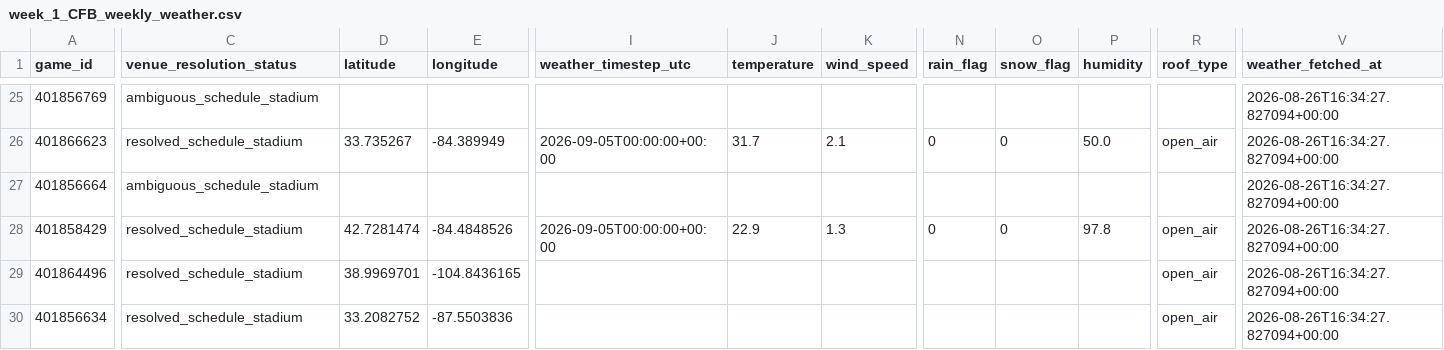
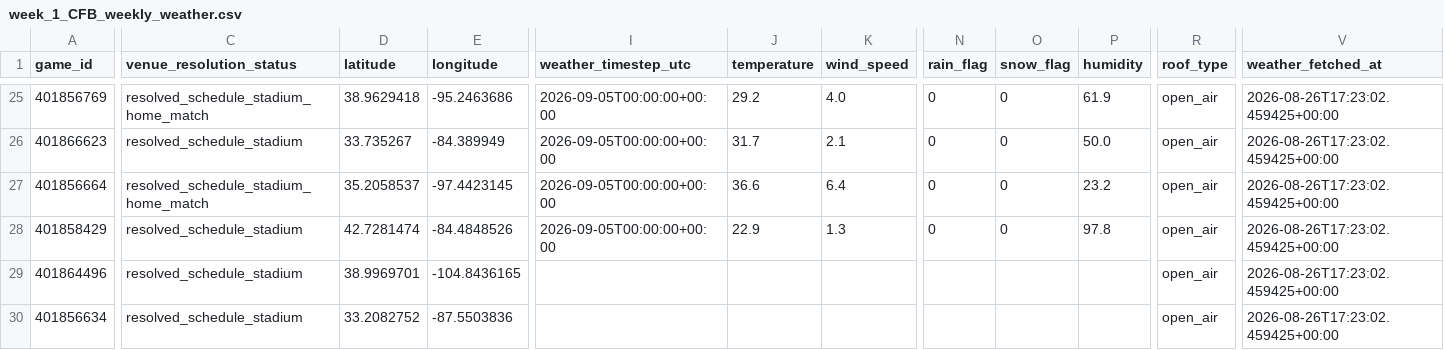
Before and after one commit to Clownworldenjoyer76/cfb_for_mat, a CSV file: docs/win/football/cfb/data/weather/week_1_CFB_weekly_weather.csv, drawn as a sheet; only a part is shown, gaps mark what is left out; the diff covers the shown part only; the diff names each change by its address in the sheet, - before the commit and + after, or states it on an @@ line.

```diff
--- a/docs/win/football/cfb/data/weather/week_1_CFB_weekly_weather.csv
+++ b/docs/win/football/cfb/data/weather/week_1_CFB_weekly_weather.csv
-C25 (venue_resolution_status): ambiguous_schedule_stadium
+C25 (venue_resolution_status): resolved_schedule_stadium_home_match
-D25 (latitude): (empty)
+D25 (latitude): 38.9629418
-E25 (longitude): (empty)
+E25 (longitude): -95.2463686
-I25 (weather_timestep_utc): (empty)
+I25 (weather_timestep_utc): 2026-09-05T00:00:00+00:00
-J25 (temperature): (empty)
+J25 (temperature): 29.2
-K25 (wind_speed): (empty)
+K25 (wind_speed): 4.0
-N25 (rain_flag): (empty)
+N25 (rain_flag): 0
-O25 (snow_flag): (empty)
+O25 (snow_flag): 0
-P25 (humidity): (empty)
+P25 (humidity): 61.9
-R25 (roof_type): (empty)
+R25 (roof_type): open_air
-V25:V30 (weather_fetched_at): 2026-08-26T16:34:27.827094+00:00
+V25:V30 (weather_fetched_at): 2026-08-26T17:23:02.459425+00:00
-C27 (venue_resolution_status): ambiguous_schedule_stadium
+C27 (venue_resolution_status): resolved_schedule_stadium_home_match
-D27 (latitude): (empty)
+D27 (latitude): 35.2058537
-E27 (longitude): (empty)
+E27 (longitude): -97.4423145
-I27 (weather_timestep_utc): (empty)
+I27 (weather_timestep_utc): 2026-09-05T00:00:00+00:00
-J27 (temperature): (empty)
+J27 (temperature): 36.6
-K27 (wind_speed): (empty)
+K27 (wind_speed): 6.4
-N27 (rain_flag): (empty)
+N27 (rain_flag): 0
-O27 (snow_flag): (empty)
+O27 (snow_flag): 0
-P27 (humidity): (empty)
+P27 (humidity): 23.2
-R27 (roof_type): (empty)
+R27 (roof_type): open_air
```
Also changed, not shown: 132 edited cells elsewhere in this file, 3 other files.
